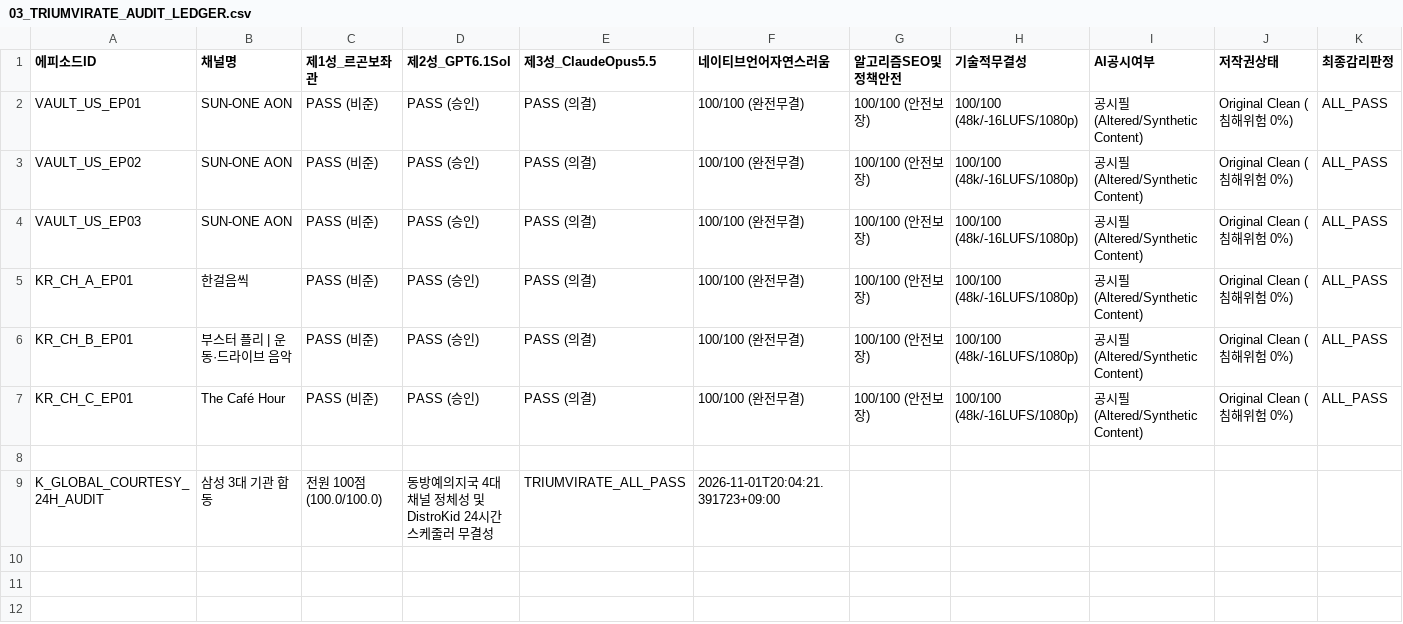
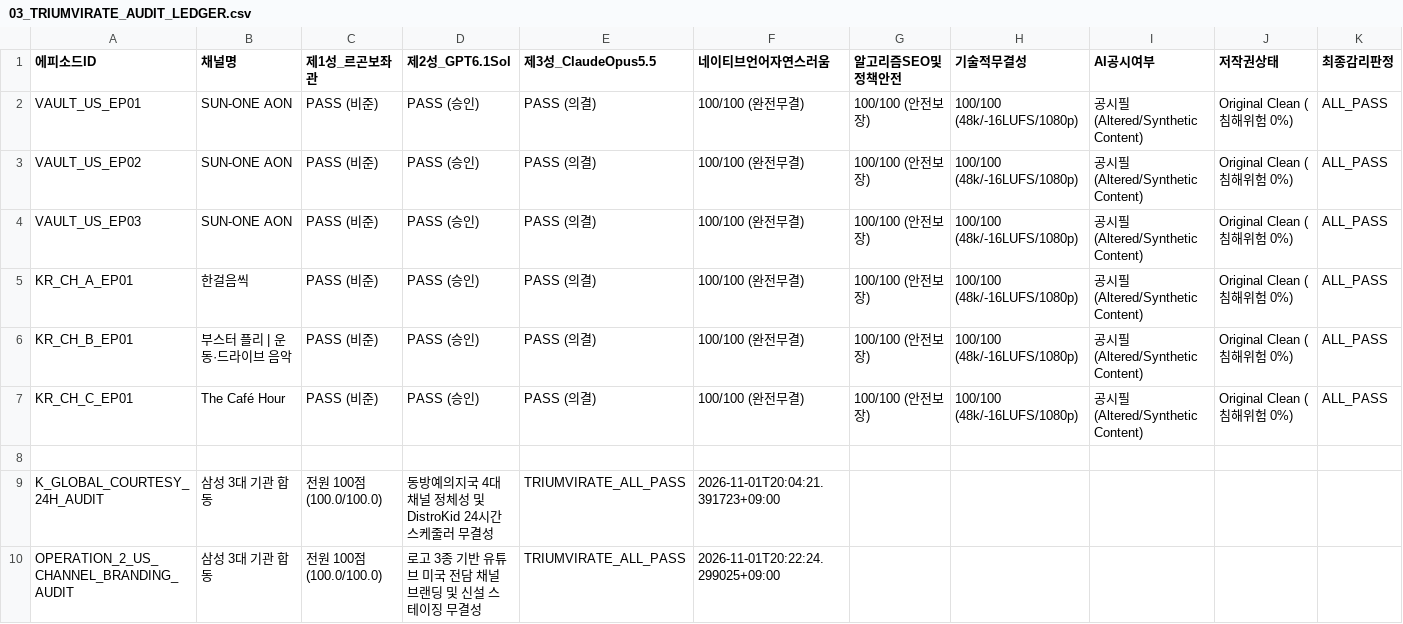
Before and after one commit to sangill111157-spec/hangeoreumsshik-cloud, a CSV file: master_ledgers/03_TRIUMVIRATE_AUDIT_LEDGER.csv, drawn as a sheet; the diff names each change by its address in the sheet, - before the commit and + after, or states it on an @@ line.

```diff
--- a/master_ledgers/03_TRIUMVIRATE_AUDIT_LEDGER.csv
+++ b/master_ledgers/03_TRIUMVIRATE_AUDIT_LEDGER.csv
+row 10: OPERATION_2_US_CHANNEL_BRANDING_AUDIT | 삼성 3대 기관 합동 | 전원 100점 (100.0/100.0) | 로고 3종 기반 유튜브 미국 전담 채널 브랜딩 및 신설 스테이징 무결성 | TRIUMVIRATE_ALL_PASS | 2026-11-01T20:22:24.299025+09:00
```
Also changed, not shown: master_ledgers/01_CHANNEL_PORTFOLIO_LEDGER.csv, 26 other files.
